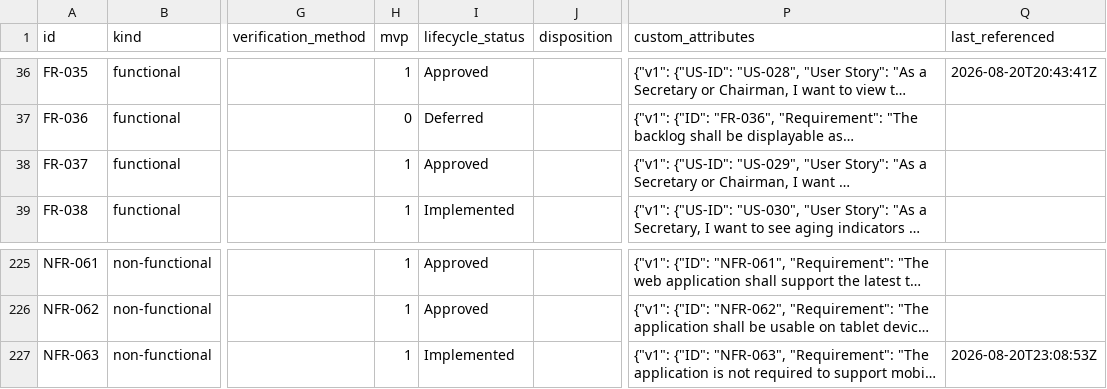
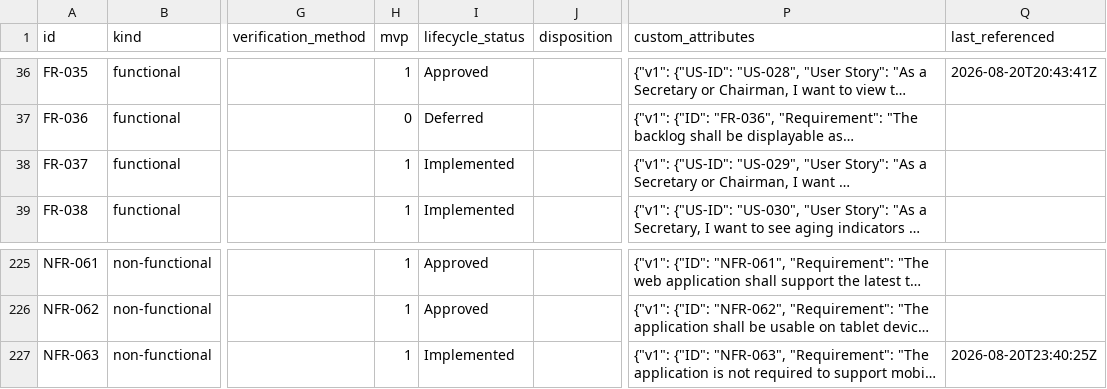
Before and after one commit to A-H-911/acmp, a CSV file: tamheed-package/csv/requirements.csv, drawn as a sheet; only a part is shown, gaps mark what is left out; long unchanged cells end in …; the diff names each change by its address in the sheet, - before the commit and + after, or states it on an @@ line.

```diff
--- a/tamheed-package/csv/requirements.csv
+++ b/tamheed-package/csv/requirements.csv
-I38 (lifecycle_status): Approved
+I38 (lifecycle_status): Implemented
-Q227 (last_referenced): 2026-08-20T23:08:53Z
+Q227 (last_referenced): 2026-08-20T23:40:25Z
```
Also changed, not shown: tamheed-package/csv/acceptance_criteria.csv, tamheed-package/csv/audit_verdicts.csv, 12 other files.
